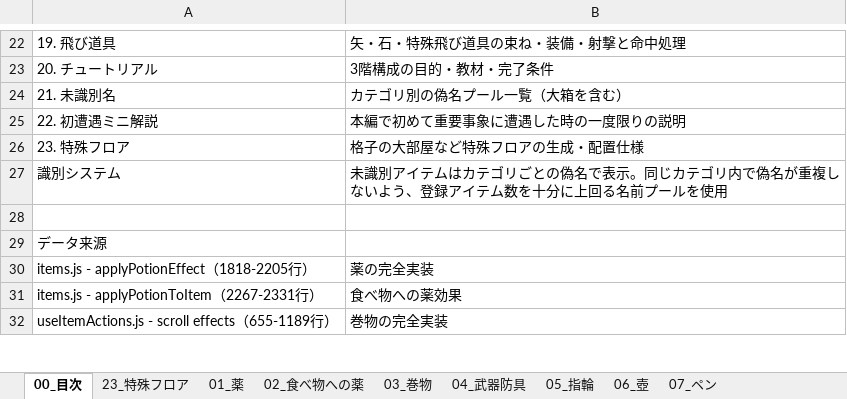
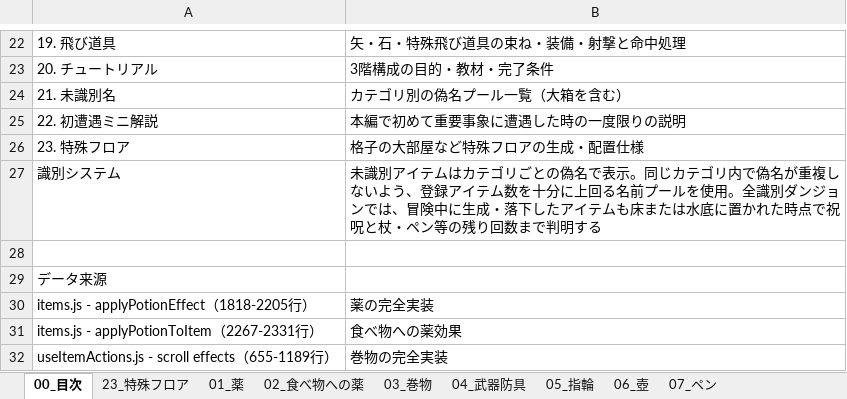
Before and after one commit to akechiment-commits/Rogue, an Excel workbook: ローグゲーム完全実装ガイド.xlsx, sheet 00_目次, drawn as a sheet; only a part is shown, gaps mark what is left out; values as stored, in another font and other column widths than the file's, no borders; the diff names each change by its address in the sheet, - before the commit and + after, or states it on an @@ line.

```diff
--- a/ローグゲーム完全実装ガイド.xlsx (sheet 00_目次)
+++ b/ローグゲーム完全実装ガイド.xlsx (sheet 00_目次)
-B27: …ルを使用
+B27: …ルを使用。全識別ダンジョンでは、冒険中に生成・落下したアイテムも床または水底に置かれた時点で祝呪と杖・ペン等の残り回数まで判明する
```
Also changed, not shown: sheet 14_大箱, 6 other files.
